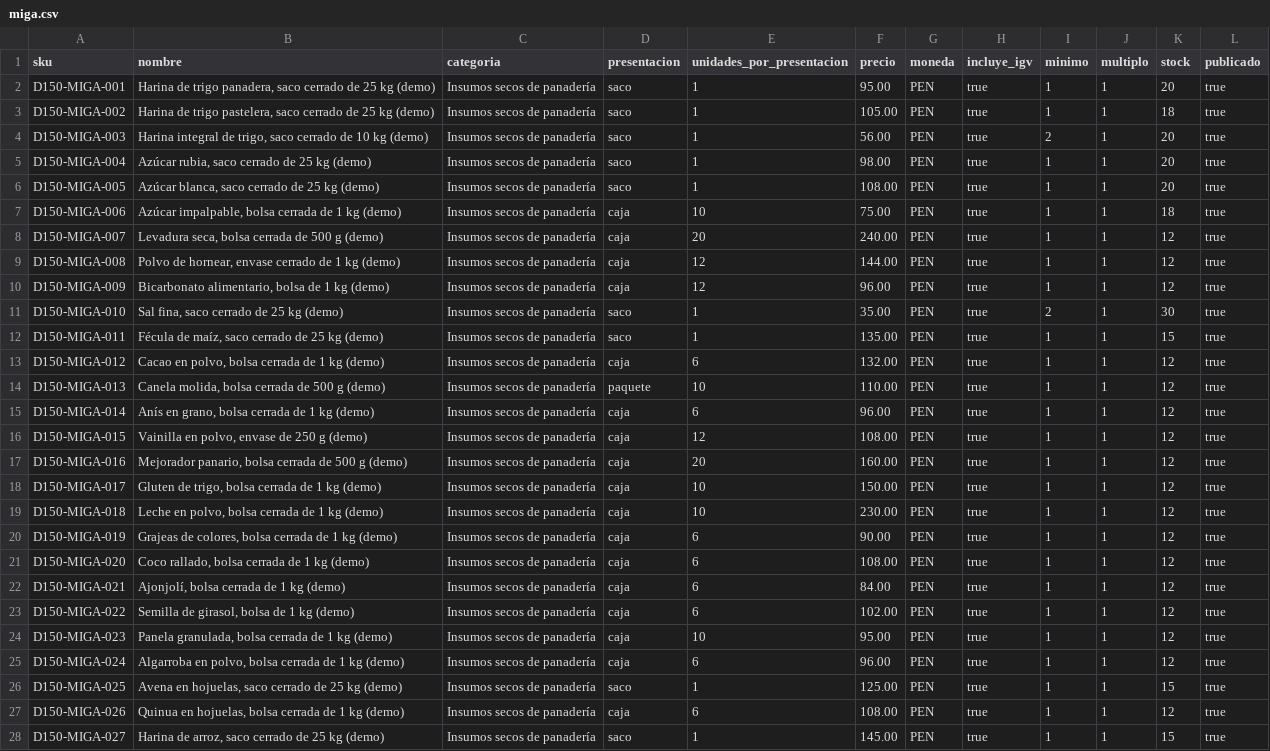
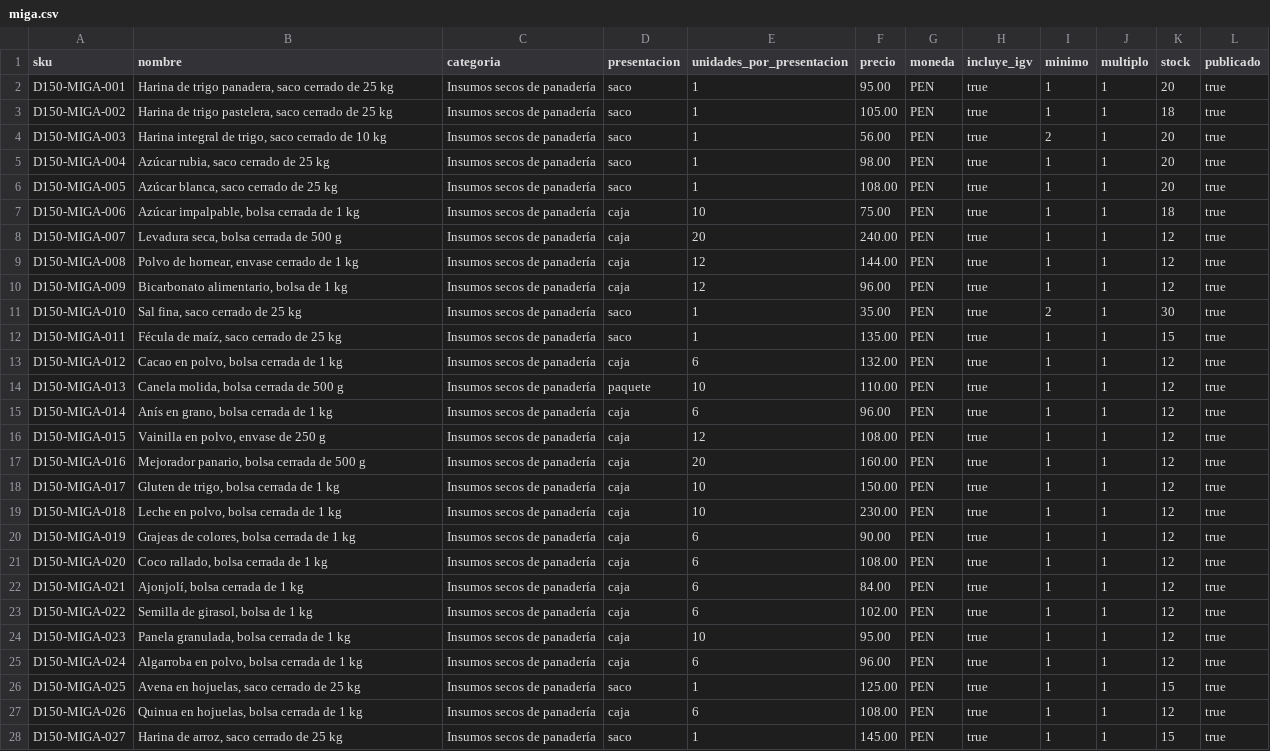
Before and after one commit to Yeltsin-MC/MayoristaPro-B2B-ArquitSoft, a CSV file: database/demo/catalogo150/miga.csv, drawn as a sheet; only a part is shown; the diff covers the shown part only; the diff names each change by its address in the sheet, - before the commit and + after, or states it on an @@ line.

```diff
--- a/database/demo/catalogo150/miga.csv
+++ b/database/demo/catalogo150/miga.csv
-B2 (nombre): …25 kg (demo)
+B2 (nombre): …25 kg
-B3 (nombre): …25 kg (demo)
+B3 (nombre): …25 kg
-B4 (nombre): …10 kg (demo)
+B4 (nombre): …10 kg
-B5 (nombre): Azúcar rubia, saco cerrado de 25 kg (demo)
+B5 (nombre): Azúcar rubia, saco cerrado de 25 kg
-B6 (nombre): Azúcar blanca, saco cerrado de 25 kg (demo)
+B6 (nombre): Azúcar blanca, saco cerrado de 25 kg
-B7 (nombre): Azúcar impalpable, bolsa cerrada de 1 kg (demo)
+B7 (nombre): Azúcar impalpable, bolsa cerrada de 1 kg
-B8 (nombre): Levadura seca, bolsa cerrada de 500 g (demo)
+B8 (nombre): Levadura seca, bolsa cerrada de 500 g
-B9 (nombre): Polvo de hornear, envase cerrado de 1 kg (demo)
+B9 (nombre): Polvo de hornear, envase cerrado de 1 kg
-B10 (nombre): Bicarbonato alimentario, bolsa de 1 kg (demo)
+B10 (nombre): Bicarbonato alimentario, bolsa de 1 kg
-B11 (nombre): Sal fina, saco cerrado de 25 kg (demo)
+B11 (nombre): Sal fina, saco cerrado de 25 kg
-B12 (nombre): Fécula de maíz, saco cerrado de 25 kg (demo)
+B12 (nombre): Fécula de maíz, saco cerrado de 25 kg
-B13 (nombre): Cacao en polvo, bolsa cerrada de 1 kg (demo)
+B13 (nombre): Cacao en polvo, bolsa cerrada de 1 kg
-B14 (nombre): Canela molida, bolsa cerrada de 500 g (demo)
+B14 (nombre): Canela molida, bolsa cerrada de 500 g
-B15 (nombre): Anís en grano, bolsa cerrada de 1 kg (demo)
+B15 (nombre): Anís en grano, bolsa cerrada de 1 kg
-B16 (nombre): Vainilla en polvo, envase de 250 g (demo)
+B16 (nombre): Vainilla en polvo, envase de 250 g
-B17 (nombre): Mejorador panario, bolsa cerrada de 500 g (demo)
+B17 (nombre): Mejorador panario, bolsa cerrada de 500 g
-B18 (nombre): Gluten de trigo, bolsa cerrada de 1 kg (demo)
+B18 (nombre): Gluten de trigo, bolsa cerrada de 1 kg
-B19 (nombre): Leche en polvo, bolsa cerrada de 1 kg (demo)
+B19 (nombre): Leche en polvo, bolsa cerrada de 1 kg
-B20 (nombre): Grajeas de colores, bolsa cerrada de 1 kg (demo)
+B20 (nombre): Grajeas de colores, bolsa cerrada de 1 kg
-B21 (nombre): Coco rallado, bolsa cerrada de 1 kg (demo)
+B21 (nombre): Coco rallado, bolsa cerrada de 1 kg
-B22 (nombre): Ajonjolí, bolsa cerrada de 1 kg (demo)
+B22 (nombre): Ajonjolí, bolsa cerrada de 1 kg
-B23 (nombre): Semilla de girasol, bolsa de 1 kg (demo)
+B23 (nombre): Semilla de girasol, bolsa de 1 kg
-B24 (nombre): Panela granulada, bolsa cerrada de 1 kg (demo)
+B24 (nombre): Panela granulada, bolsa cerrada de 1 kg
-B25 (nombre): Algarroba en polvo, bolsa cerrada de 1 kg (demo)
+B25 (nombre): Algarroba en polvo, bolsa cerrada de 1 kg
-B26 (nombre): Avena en hojuelas, saco cerrado de 25 kg (demo)
+B26 (nombre): Avena en hojuelas, saco cerrado de 25 kg
-B27 (nombre): Quinua en hojuelas, bolsa cerrada de 1 kg (demo)
+B27 (nombre): Quinua en hojuelas, bolsa cerrada de 1 kg
-B28 (nombre): Harina de arroz, saco cerrado de 25 kg (demo)
+B28 (nombre): Harina de arroz, saco cerrado de 25 kg
```
Also changed, not shown: 3 edited cells elsewhere in this file, database/demo/catalogo150/cobre.csv, database/demo/catalogo150/lirio.csv, 15 other files.
